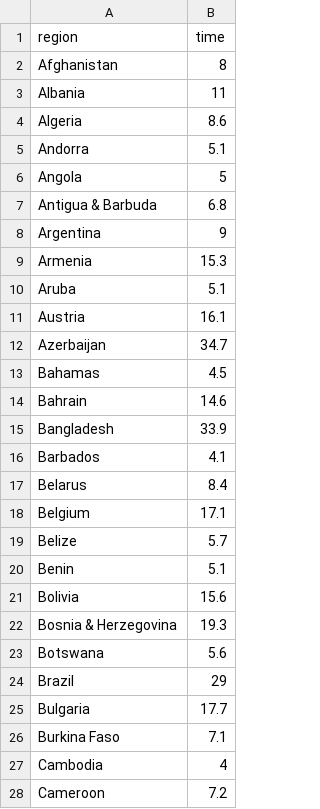
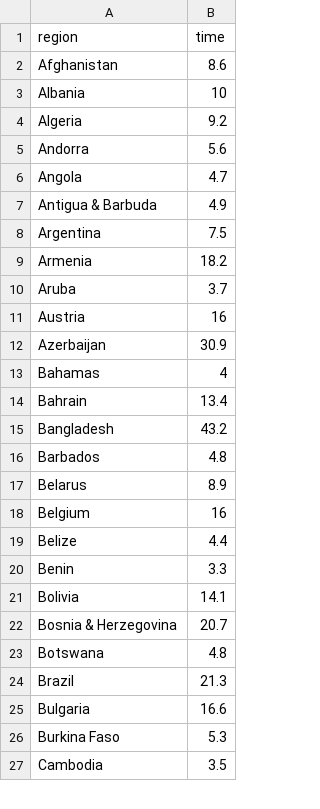
Before and after one commit to velmalopez/covid-rt-estimates, a CSV file: national/deaths/national/runtimes.csv, drawn as a sheet; only a part is shown; the diff covers the shown part only.

```diff
--- a/national/deaths/national/runtimes.csv
+++ b/national/deaths/national/runtimes.csv
@@ -1,28 +1,27 @@
 region,time
-Afghanistan,8
-Albania,11
-Algeria,8.6
-Andorra,5.1
-Angola,5
-Antigua & Barbuda,6.8
-Argentina,9
-Armenia,15.3
-Aruba,5.1
-Austria,16.1
-Azerbaijan,34.7
-Bahamas,4.5
-Bahrain,14.6
-Bangladesh,33.9
-Barbados,4.1
-Belarus,8.4
-Belgium,17.1
-Belize,5.7
-Benin,5.1
-Bolivia,15.6
-Bosnia & Herzegovina,19.3
-Botswana,5.6
-Brazil,29
-Bulgaria,17.7
-Burkina Faso,7.1
-Cambodia,4
-Cameroon,7.2
+Afghanistan,8.6
+Albania,10
+Algeria,9.2
+Andorra,5.6
+Angola,4.7
+Antigua & Barbuda,4.9
+Argentina,7.5
+Armenia,18.2
+Aruba,3.7
+Austria,16
+Azerbaijan,30.9
+Bahamas,4
+Bahrain,13.4
+Bangladesh,43.2
+Barbados,4.8
+Belarus,8.9
+Belgium,16
+Belize,4.4
+Benin,3.3
+Bolivia,14.1
+Bosnia & Herzegovina,20.7
+Botswana,4.8
+Brazil,21.3
+Bulgaria,16.6
+Burkina Faso,5.3
+Cambodia,3.5
```
Also changed, not shown: 136 edited cells elsewhere in this file, national/deaths/summary/reported_cases.csv, national/deaths/summary/summary_data.csv, 5 other files.
